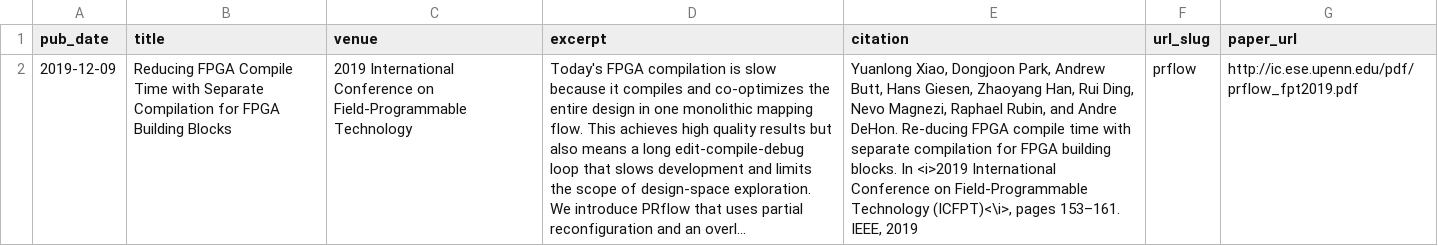
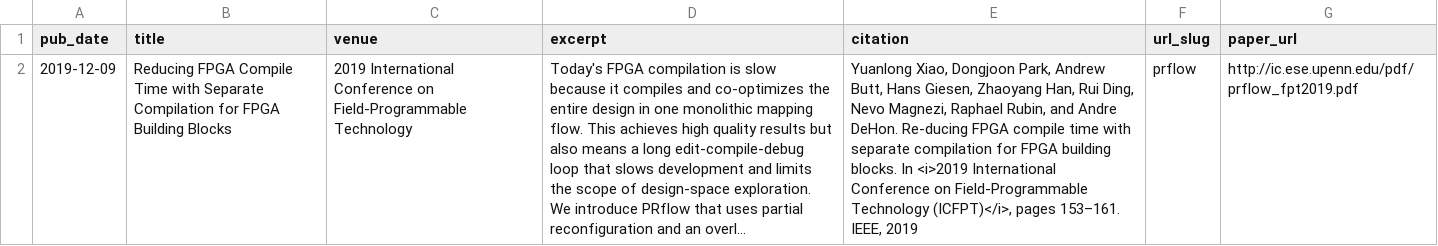
Before and after one commit to andrewb1999/andrewb1999.github.io, a TSV file: markdown_generator/publications.tsv, drawn as a sheet; long unchanged cells end in …; the diff names each change by its address in the sheet, - before the commit and + after, or states it on an @@ line.

Commit message:
Fix pubs

```diff
--- a/markdown_generator/publications.tsv
+++ b/markdown_generator/publications.tsv
-E2 (citation): …Field-Programmable Technology (ICFPT)<\i>, pages 153–161.…
+E2 (citation): …Field-Programmable Technology (ICFPT)</i>, pages 153–161.…
```
